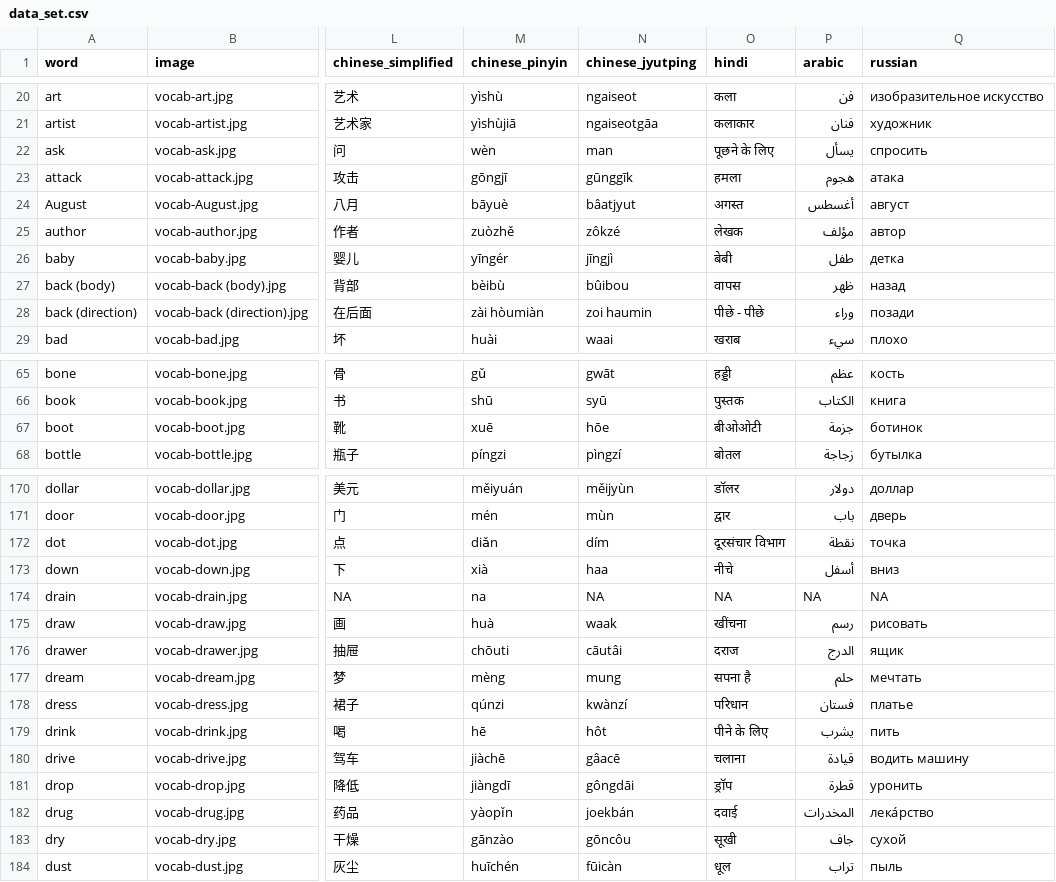
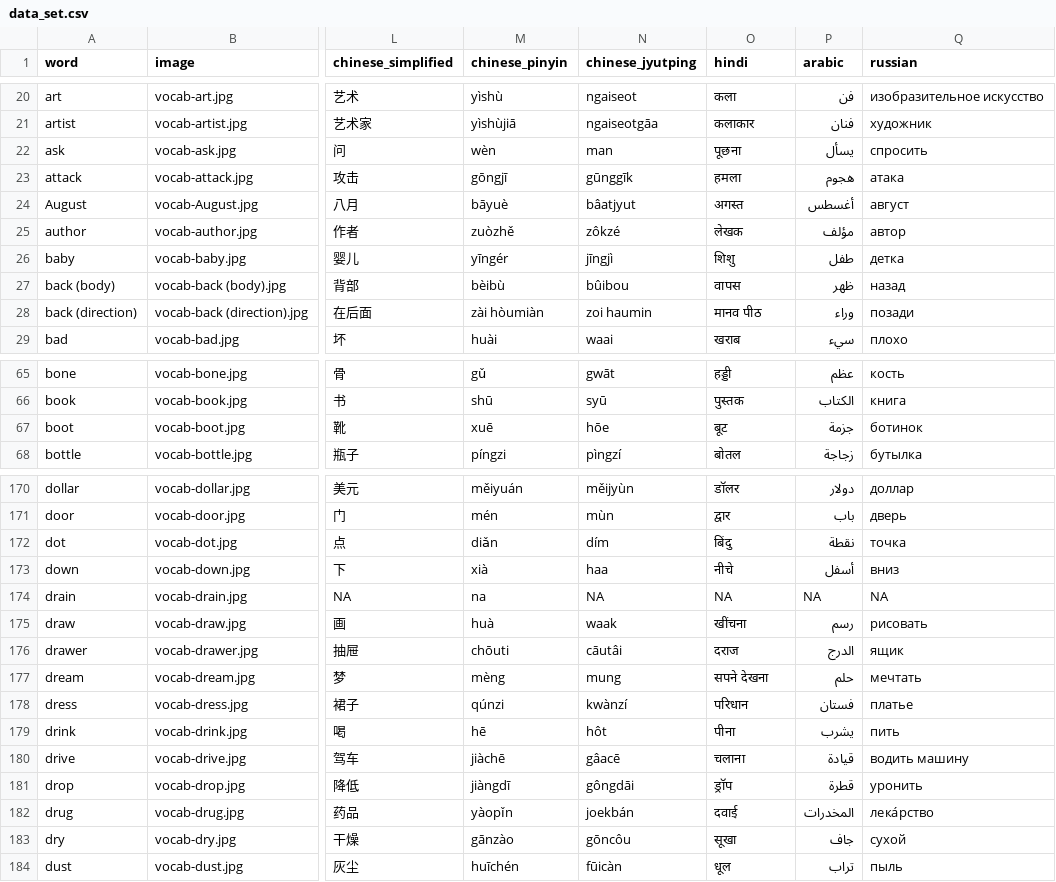
Before and after one commit to danimedi/vocabulaRy, a CSV file: data/data_set.csv, drawn as a sheet; only a part is shown, gaps mark what is left out; the diff covers the shown part only; the diff names each change by its address in the sheet, - before the commit and + after, or states it on an @@ line.

Commit message:
fix some Hindi translations

```diff
--- a/data/data_set.csv
+++ b/data/data_set.csv
-O22 (hindi): पूछने के लिए
+O22 (hindi): पूछना
-O26 (hindi): बेबी
+O26 (hindi): शिशु
-O28 (hindi): पीछे - पीछे
+O28 (hindi): मानव पीठ
-O67 (hindi): बीओओटी
+O67 (hindi): बूट
-O172 (hindi): दूरसंचार विभाग
+O172 (hindi): बिंदु
-O177 (hindi): सपना है
+O177 (hindi): सपने देखना
-O179 (hindi): पीने के लिए
+O179 (hindi): पीना
-O183 (hindi): सूखी
+O183 (hindi): सूखा
```
Also changed, not shown: 23 edited cells elsewhere in this file, 1 other file.
